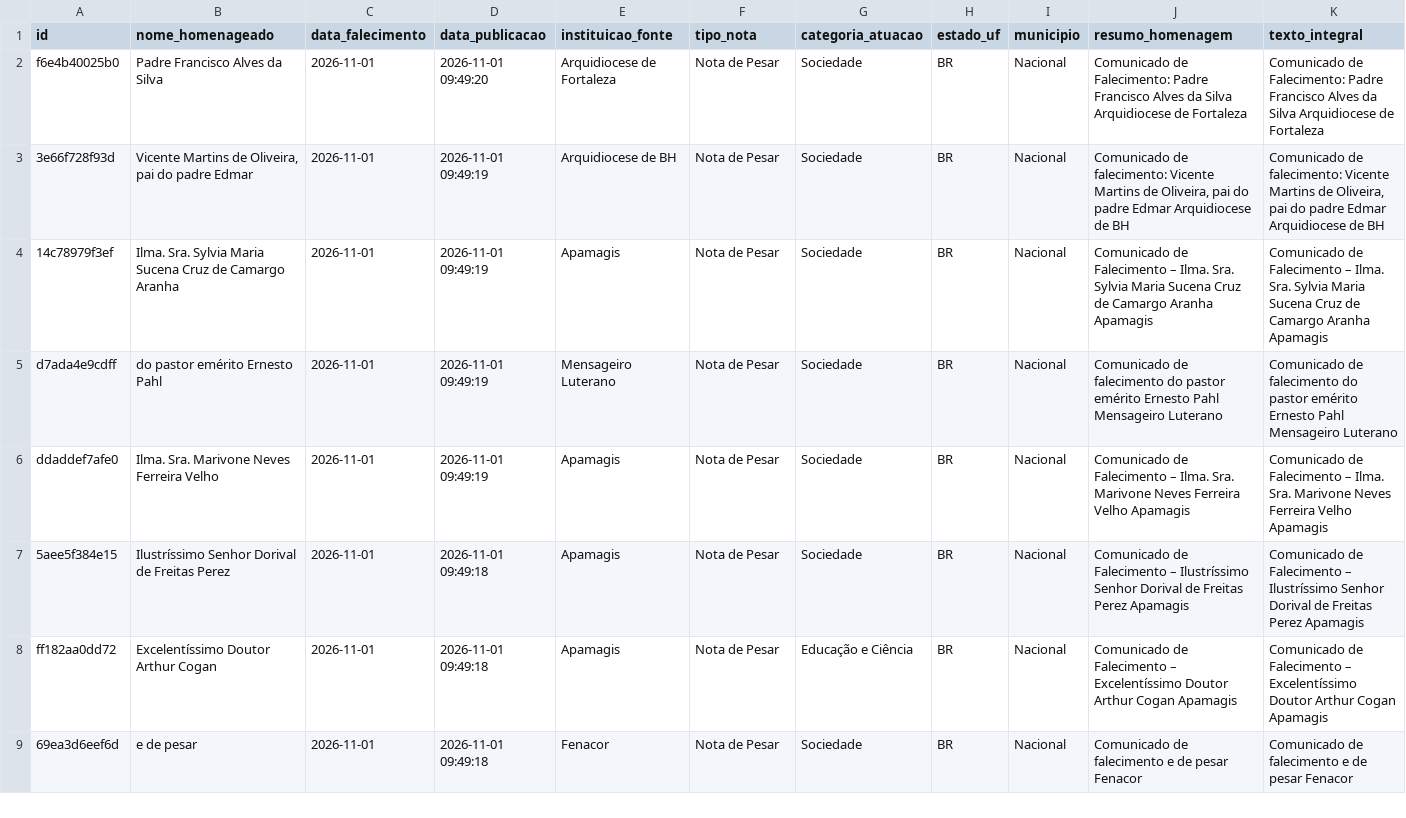
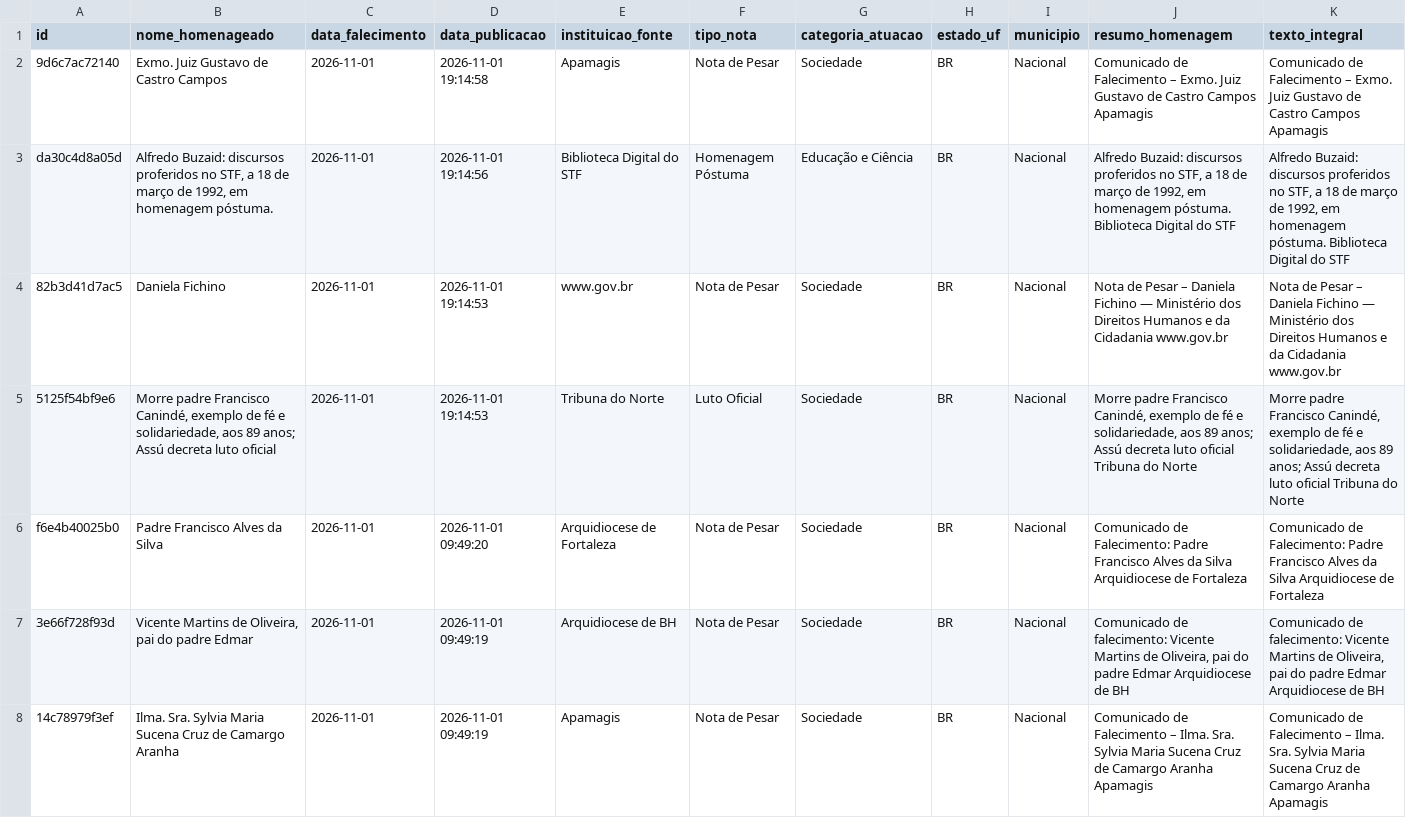
Before and after one commit to yuriluna85/obituarium, a CSV file: data/2026/11/obituario_2026_11.csv, drawn as a sheet; only a part is shown; the shorter side is filled out with more unchanged rows; rows hold the shown columns only; the diff names each change by its address in the sheet, - before the commit and + after, or states it on an @@ line.

```diff
--- a/data/2026/11/obituario_2026_11.csv
+++ b/data/2026/11/obituario_2026_11.csv
+row 2: 9d6c7ac72140 | Exmo. Juiz Gustavo de Castro Campos | 2026-11-01 | 2026-11-01 19:14:58 | Apamagis | Nota de Pesar | Sociedade | BR | Nacional | Comunicado de Falecimento – Exmo. Juiz Gustavo de Castro Campos Apamagis | Comunicado de Falecimento – Exmo. Juiz Gustavo de Castro Campos Apamagis
+row 3: da30c4d8a05d | Alfredo Buzaid: discursos proferidos no STF, a 18 de março de 1992, em homenagem póstuma. | 2026-11-01 | 2026-11-01 19:14:56 | Biblioteca Digital do STF | Homenagem Póstuma | Educação e Ciência | BR | Nacional | Alfredo Buzaid: discursos proferidos no STF, a 18 de março de 1992, em homenagem póstuma. Biblioteca Digital do STF | Alfredo Buzaid: discursos proferidos no STF, a 18 de março de 1992, em homenagem póstuma. Biblioteca Digital do STF
+row 4: 82b3d41d7ac5 | Daniela Fichino | 2026-11-01 | 2026-11-01 19:14:53 | www.gov.br | Nota de Pesar | Sociedade | BR | Nacional | Nota de Pesar – Daniela Fichino — Ministério dos Direitos Humanos e da Cidadania www.gov.br | Nota de Pesar – Daniela Fichino — Ministério dos Direitos Humanos e da Cidadania www.gov.br
+row 5: 5125f54bf9e6 | Morre padre Francisco Canindé, exemplo de fé e solidariedade, aos 89 anos; Assú decreta luto oficial | 2026-11-01 | 2026-11-01 19:14:53 | Tribuna do Norte | Luto Oficial | Sociedade | BR | Nacional | Morre padre Francisco Canindé, exemplo de fé e solidariedade, aos 89 anos; Assú decreta luto oficial Tribuna do Norte | Morre padre Francisco Canindé, exemplo de fé e solidariedade, aos 89 anos; Assú decreta luto oficial Tribuna do Norte
```
